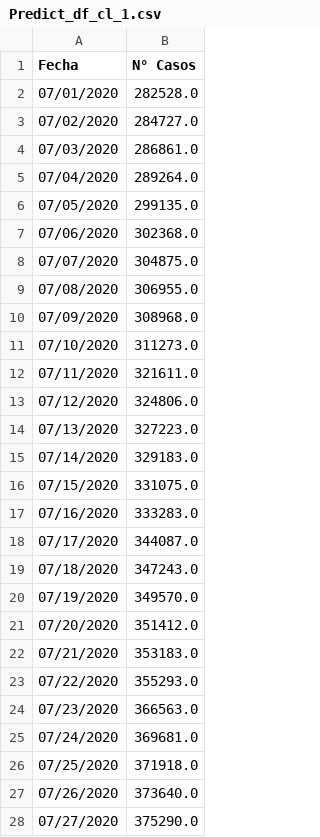
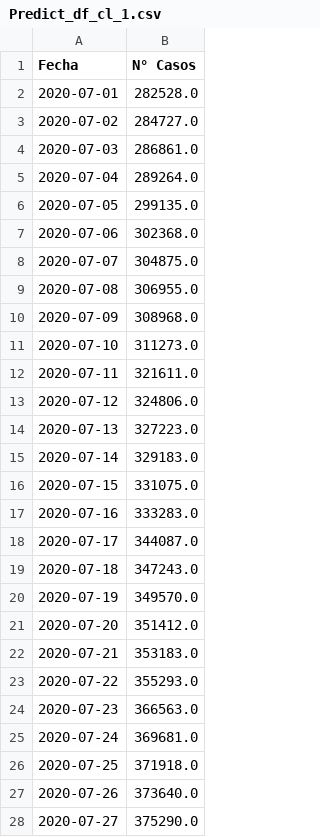
Before and after one commit to rodrigorm93/Datos-Chile, a CSV file: Predicciones/Predict_df_cl_1.csv, drawn as a sheet; only a part is shown; the diff covers the shown part only.

Commit message:
act

```diff
--- a/Predicciones/Predict_df_cl_1.csv
+++ b/Predicciones/Predict_df_cl_1.csv
@@ -1,28 +1,28 @@
 Fecha,N° Casos
-07/01/2020,282528.0
-07/02/2020,284727.0
-07/03/2020,286861.0
-07/04/2020,289264.0
-07/05/2020,299135.0
-07/06/2020,302368.0
-07/07/2020,304875.0
-07/08/2020,306955.0
-07/09/2020,308968.0
-07/10/2020,311273.0
-07/11/2020,321611.0
-07/12/2020,324806.0
-07/13/2020,327223.0
-07/14/2020,329183.0
-07/15/2020,331075.0
-07/16/2020,333283.0
-07/17/2020,344087.0
-07/18/2020,347243.0
-07/19/2020,349570.0
-07/20/2020,351412.0
-07/21/2020,353183.0
-07/22/2020,355293.0
-07/23/2020,366563.0
-07/24/2020,369681.0
-07/25/2020,371918.0
-07/26/2020,373640.0
-07/27/2020,375290.0
+2020-07-01,282528.0
+2020-07-02,284727.0
+2020-07-03,286861.0
+2020-07-04,289264.0
+2020-07-05,299135.0
+2020-07-06,302368.0
+2020-07-07,304875.0
+2020-07-08,306955.0
+2020-07-09,308968.0
+2020-07-10,311273.0
+2020-07-11,321611.0
+2020-07-12,324806.0
+2020-07-13,327223.0
+2020-07-14,329183.0
+2020-07-15,331075.0
+2020-07-16,333283.0
+2020-07-17,344087.0
+2020-07-18,347243.0
+2020-07-19,349570.0
+2020-07-20,351412.0
+2020-07-21,353183.0
+2020-07-22,355293.0
+2020-07-23,366563.0
+2020-07-24,369681.0
+2020-07-25,371918.0
+2020-07-26,373640.0
+2020-07-27,375290.0
```
Also changed, not shown: 3 edited cells elsewhere in this file.
